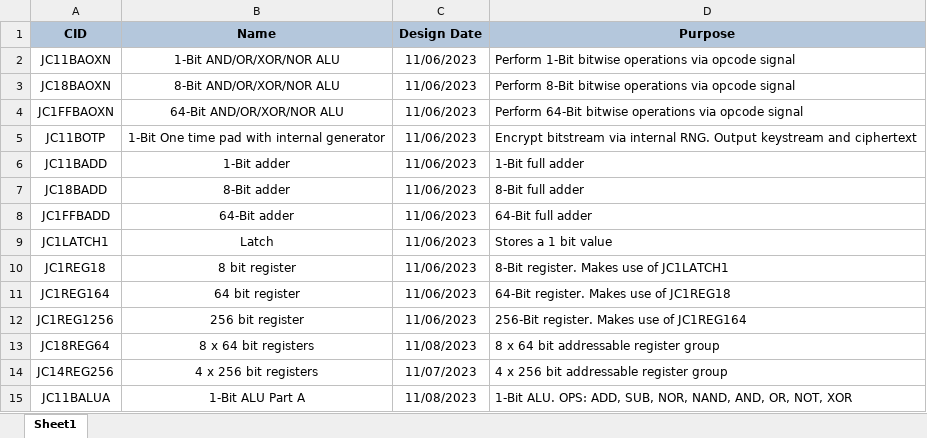
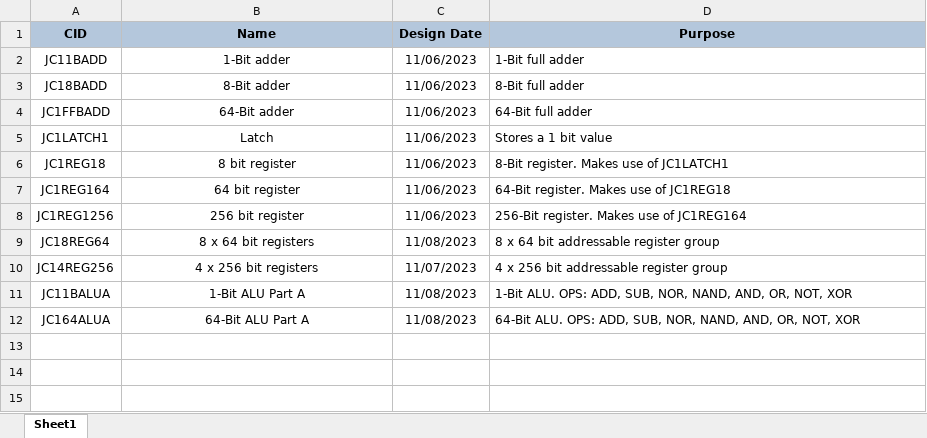
Before and after one commit to Kracken256/build-a-processor, an Excel workbook: InternalComponentListing.xlsx, sheet Sheet1, drawn as a sheet; values as stored, in another font and other column widths than the file's, no borders; removed rows and columns are numbered as before the commit, all else as after; the diff names each change by its address in the sheet, - before the commit and + after, or states it on an @@ line.

```diff
--- a/InternalComponentListing.xlsx (sheet Sheet1)
+++ b/InternalComponentListing.xlsx (sheet Sheet1)
-row 2: JC11BAOXN | 1-Bit AND/OR/XOR/NOR ALU | 11/06/2023 | Perform 1-Bit bitwise operations via opcode signal
-row 3: JC18BAOXN | 8-Bit AND/OR/XOR/NOR ALU | 11/06/2023 | Perform 8-Bit bitwise operations via opcode signal
-row 4: JC1FFBAOXN | 64-Bit AND/OR/XOR/NOR ALU | 11/06/2023 | Perform 64-Bit bitwise operations via opcode signal
-row 5: JC11BOTP | 1-Bit One time pad with internal generator | 11/06/2023 | Encrypt bitstream via internal RNG. Output keystream and ciphertext
+row 12: JC164ALUA | 64-Bit ALU Part A | 11/08/2023 | 64-Bit ALU. OPS: ADD, SUB, NOR, NAND, AND, OR, NOT, XOR
```
Also changed, not shown: 1 other file.
